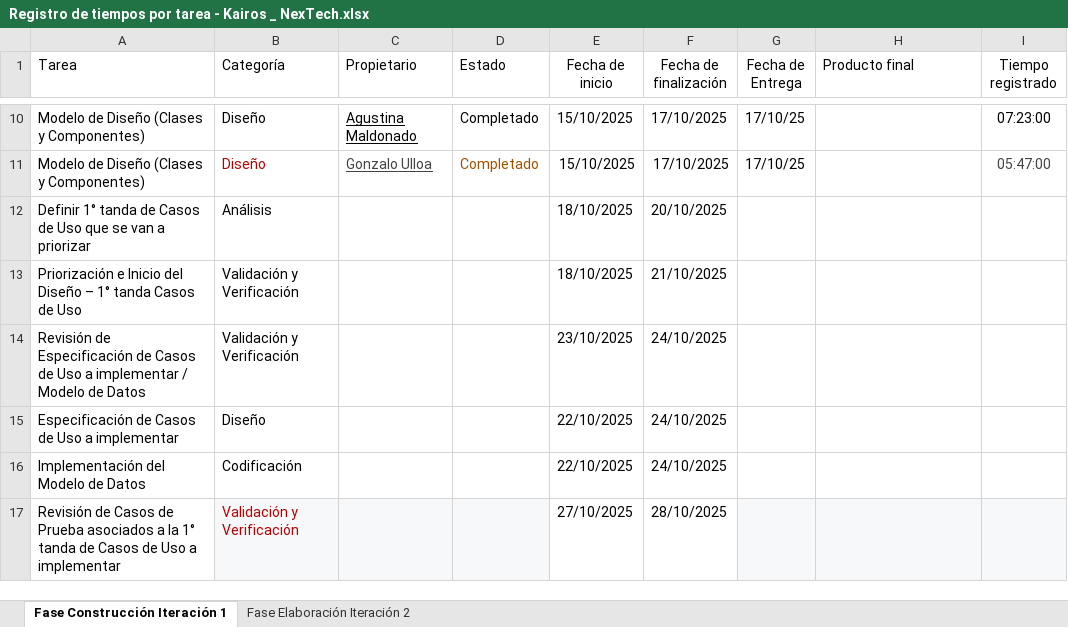
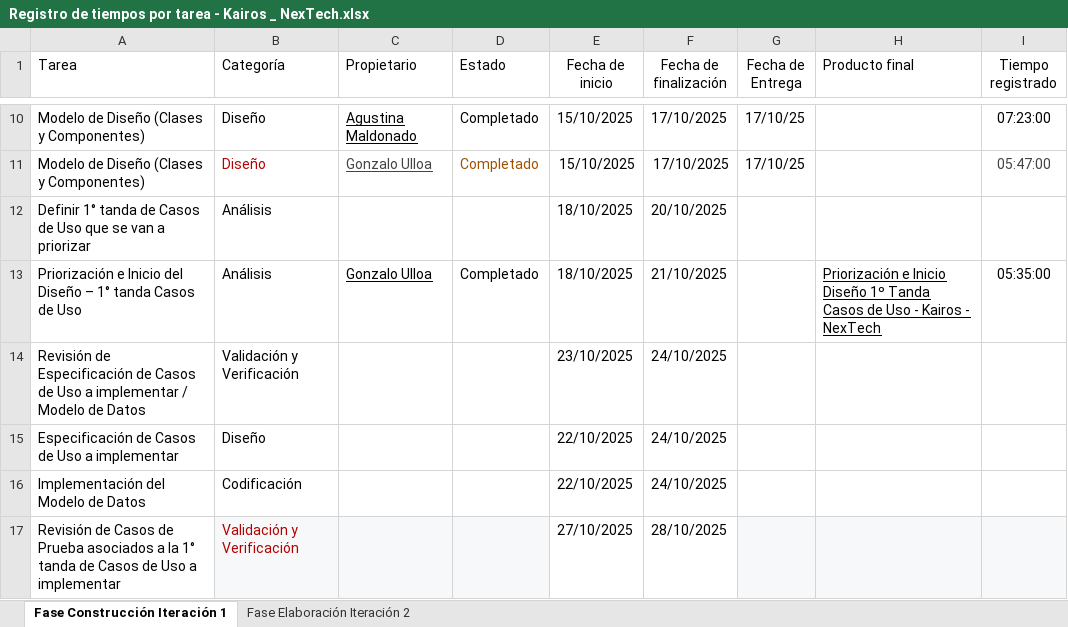
Before and after one commit to uarg-unpa/Kairos, an Excel workbook: Registro de tiempos por tarea - Kairos _ NexTech.xlsx, sheet Fase Construcción Iteración 1, drawn as a sheet; only a part is shown, gaps mark what is left out; values as stored, in another font and other column widths than the file's, no borders; charts and pictures and table styles not drawn; the diff names each change by its address in the sheet, - before the commit and + after, or states it on an @@ line.

```diff
--- a/Registro de tiempos por tarea - Kairos _ NexTech.xlsx (sheet Fase Construcción Iteración 1)
+++ b/Registro de tiempos por tarea - Kairos _ NexTech.xlsx (sheet Fase Construcción Iteración 1)
-B13 (Categoría): Validación y Verificación
+B13 (Categoría): Análisis
-C13 (Propietario): (empty)
+C13 (Propietario): Gonzalo Ulloa
-D13 (Estado): (empty)
+D13 (Estado): Completado
-H13 (Producto final): (empty)
+H13 (Producto final): Priorización e Inicio Diseño 1º Tanda Casos de Uso - Kairos - NexTech
-I13 (Tiempo registrado): (empty)
+I13 (Tiempo registrado): 05:35:00
```
Also changed, not shown: sheet Fase Elaboración Iteración 2, Etapa Construcción - Iteración 1/Riesgos Fase Construcción, Iteración 1 - Anexo I - Kairos - NexTech.xlsx, Etapa Elaboración - Iteración 2/Casos de prueba - Kairos - NexTech.xlsx, 36 other files.
